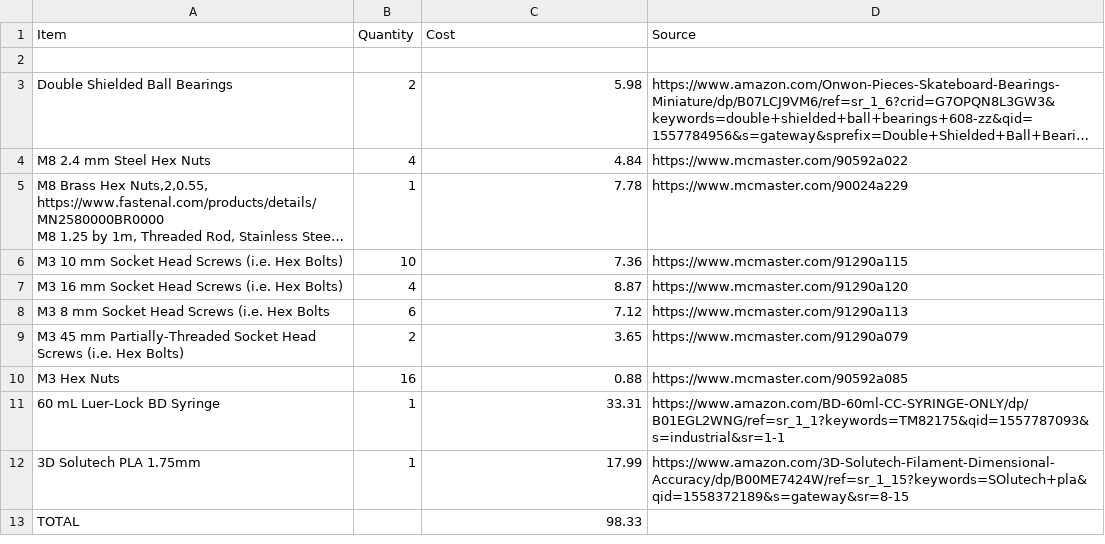
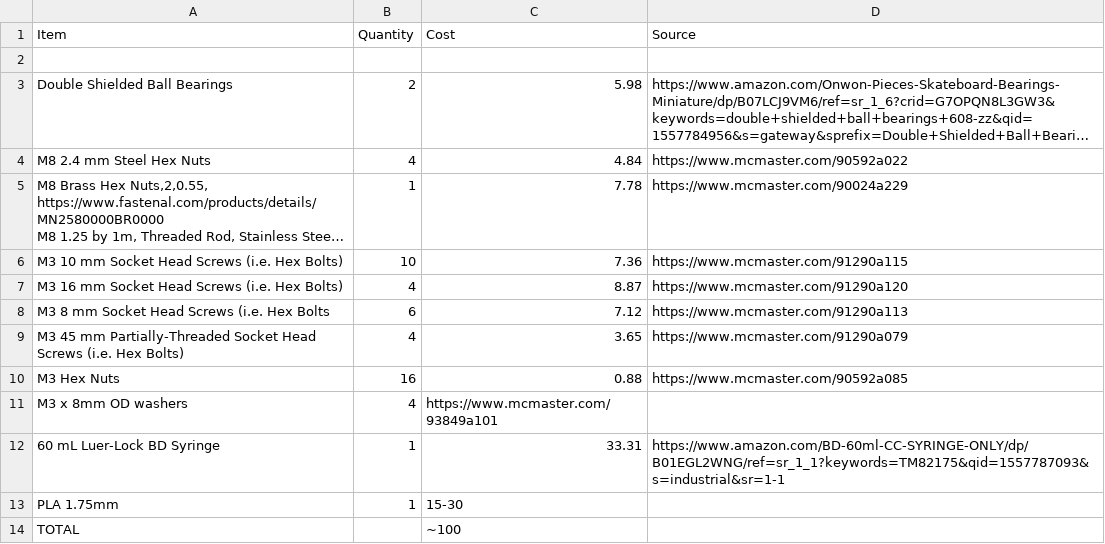
Before and after one commit to FOSH-following-demand/Syringe_Pump, a CSV file: Hardware/Bill_of_Materials/Mechanical_BOM.csv, drawn as a sheet; long unchanged cells end in ….

```diff
--- a/Hardware/Bill_of_Materials/Mechanical_BOM.csv
+++ b/Hardware/Bill_of_Materials/Mechanical_BOM.csv
@@ -9,6 +9,7 @@ M3 16 mm Socket Head Screws (i.e. Hex Bolts),4,8.87,https://www.mcmaster.com/912
 M3 8 mm Socket Head Screws (i.e. Hex Bolts,6,7.12,https://www.mcmaster.com/91290a113
-M3 45 mm Partially-Threaded Socket Head Screws (i.e. Hex Bolts),2,3.65,https://www.mcmaster.com/91290a079
+M3 45 mm Partially-Threaded Socket Head Screws (i.e. Hex Bolts),4,3.65,https://www.mcmaster.com/91290a079
 M3 Hex Nuts,16,0.88,https://www.mcmaster.com/90592a085
+M3 x 8mm OD washers,4,https://www.mcmaster.com/93849a101
 60 mL Luer-Lock BD Syringe,1,33.31,https://www.amazon.com/BD-60ml-CC-SYRINGE-ONLY/dp/B01EGL2WNG/ref=sr_1_1?keywords=TM82175&qid=1557787093&s=industrial&sr=1-1
-3D Solutech PLA 1.75mm,1,17.99,https://www.amazon.com/3D-Solutech-Filament-Dimensional-Accuracy/dp/B00ME7424W/ref=sr_1_15?keywords=SOlutech+pla&qid=1558372189&s=gateway&sr=8-15
-TOTAL,,98.33,
+PLA 1.75mm,1,15-30
+TOTAL,,~100,
```
Also changed, not shown: 7 other files.
